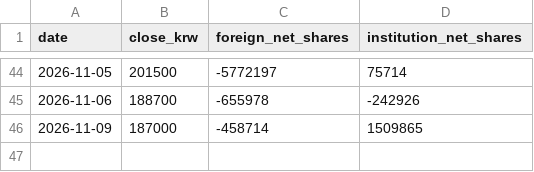
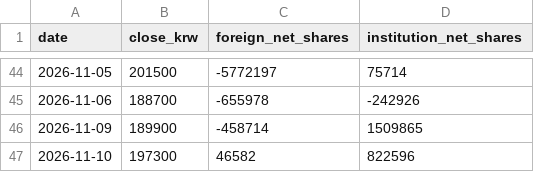
Before and after one commit to insuking/krx-prebreakout-radar, a CSV file: site/kis_samsung/005930_daily.csv, drawn as a sheet; only a part is shown, gaps mark what is left out.

```diff
--- a/site/kis_samsung/005930_daily.csv
+++ b/site/kis_samsung/005930_daily.csv
@@ -45,2 +45,3 @@
 2026-11-06,188700,-655978,-242926
-2026-11-09,187000,-458714,1509865
+2026-11-09,189900,-458714,1509865
+2026-11-10,197300,46582,822596
```
Also changed, not shown: 1 other file.
